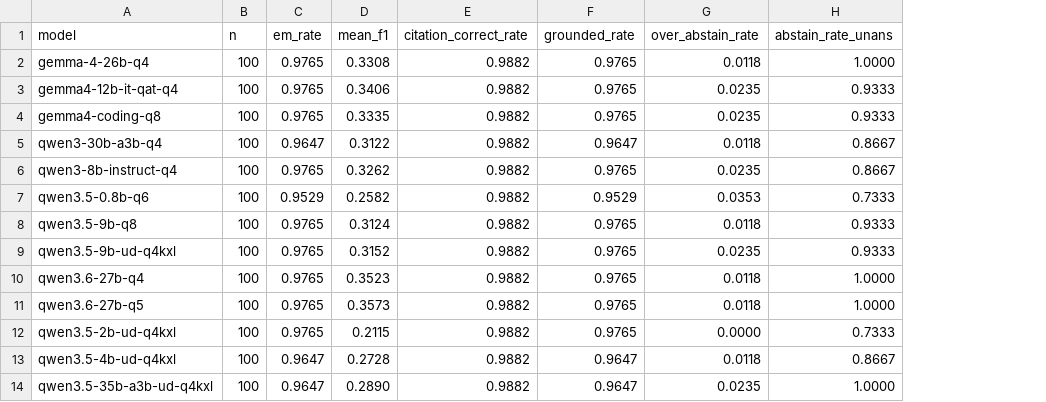
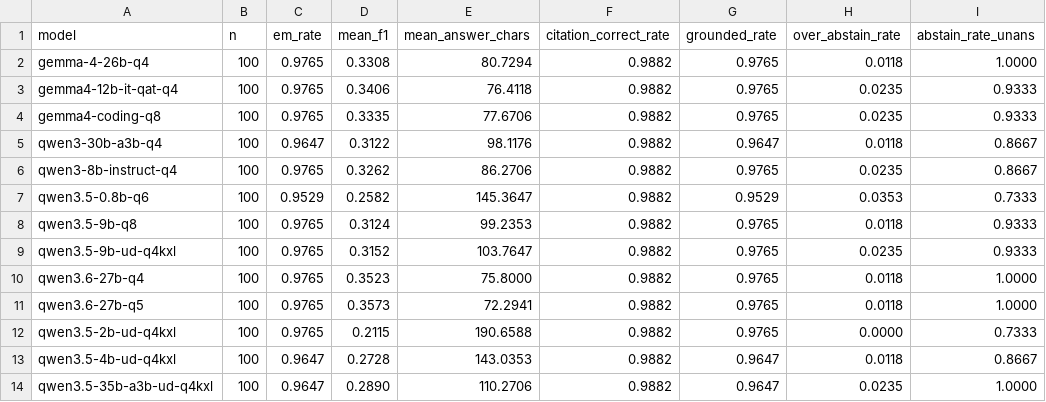
Before and after one commit to HilbertraumAI/HilbertRaum, a CSV file: eval/results/i9-9900X-vulkan-quality-rescored.csv, drawn as a sheet; only a part is shown; the diff names each change by its address in the sheet, - before the commit and + after, or states it on an @@ line.

```diff
--- a/eval/results/i9-9900X-vulkan-quality-rescored.csv
+++ b/eval/results/i9-9900X-vulkan-quality-rescored.csv
+column E (mean_answer_chars), rows 2-14: 80.7294 | 76.4118 | 77.6706 | 98.1176 | 86.2706 | 145.3647 | 99.2353 | 103.7647 | 75.8000 | 72.2941 | 190.6588 | 143.0353 | 110.2706
```
Also changed, not shown: eval/results/i7-1185G7-cpu-quality-rescored.csv, eval/results/i9-14900K-512-b11146-vulkan-quality-rescored.csv, 18 other files.
